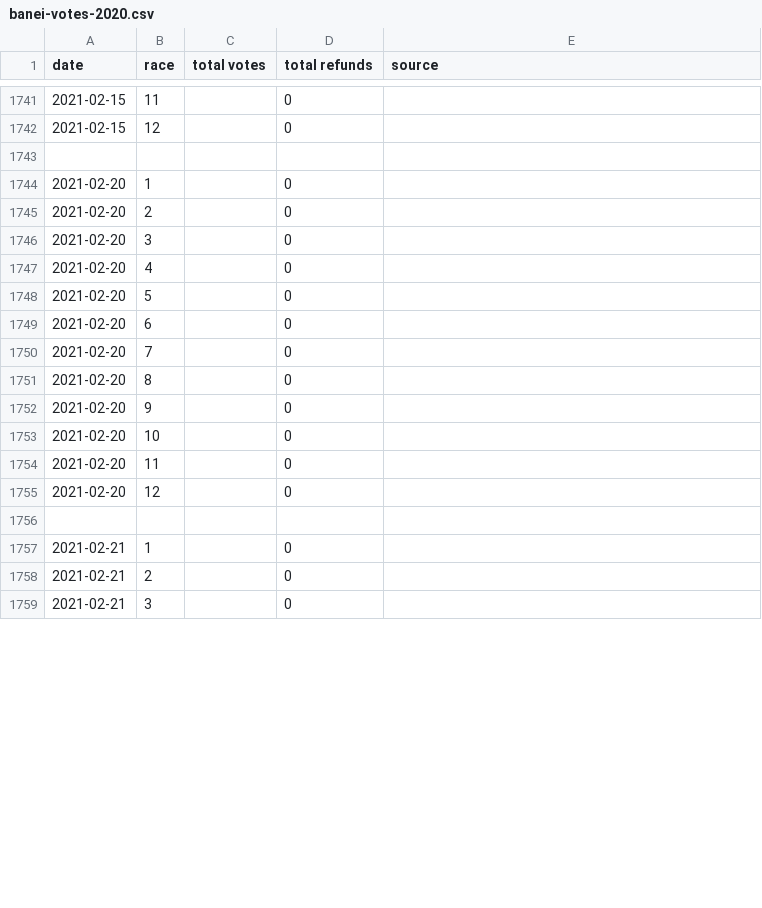
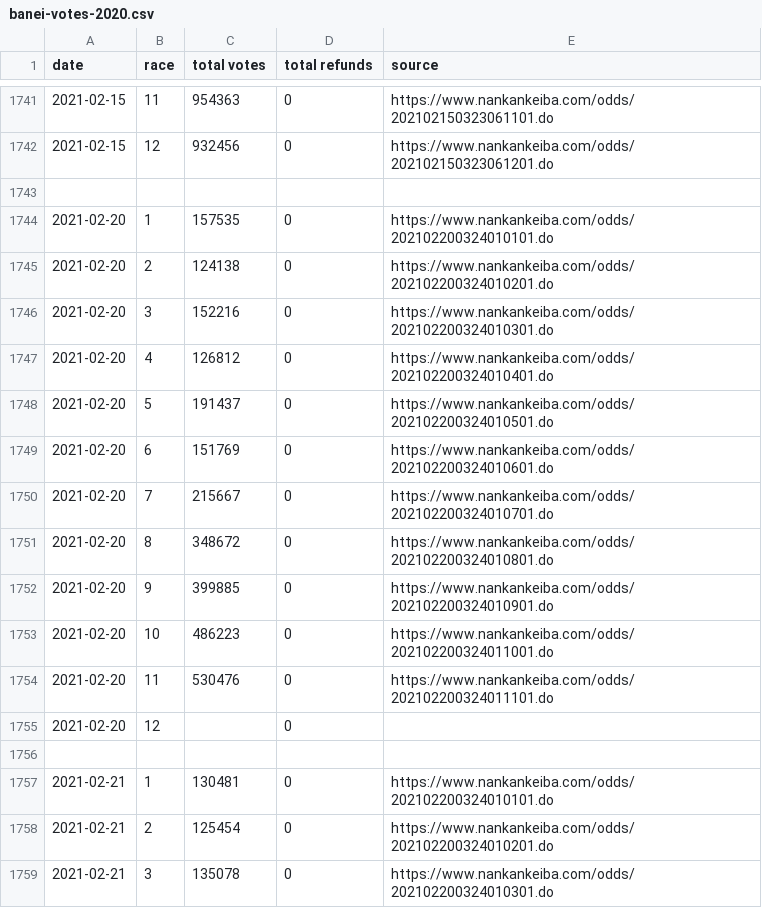
Before and after one commit to yuw/banei-votes, a CSV file: banei-votes-2020.csv, drawn as a sheet; only a part is shown, gaps mark what is left out; the diff covers the shown part only.

```diff
--- a/banei-votes-2020.csv
+++ b/banei-votes-2020.csv
@@ -1741,19 +1741,19 @@
-2021-02-15,11,,0,""
-2021-02-15,12,,0,""
+2021-02-15,11,954363,0,"https://www.nankankeiba.com/odds/202102150323061101.do"
+2021-02-15,12,932456,0,"https://www.nankankeiba.com/odds/202102150323061201.do"
 
-2021-02-20,1,,0,""
-2021-02-20,2,,0,""
-2021-02-20,3,,0,""
-2021-02-20,4,,0,""
-2021-02-20,5,,0,""
-2021-02-20,6,,0,""
-2021-02-20,7,,0,""
-2021-02-20,8,,0,""
-2021-02-20,9,,0,""
-2021-02-20,10,,0,""
-2021-02-20,11,,0,""
+2021-02-20,1,157535,0,"https://www.nankankeiba.com/odds/202102200324010101.do"
+2021-02-20,2,124138,0,"https://www.nankankeiba.com/odds/202102200324010201.do"
+2021-02-20,3,152216,0,"https://www.nankankeiba.com/odds/202102200324010301.do"
+2021-02-20,4,126812,0,"https://www.nankankeiba.com/odds/202102200324010401.do"
+2021-02-20,5,191437,0,"https://www.nankankeiba.com/odds/202102200324010501.do"
+2021-02-20,6,151769,0,"https://www.nankankeiba.com/odds/202102200324010601.do"
+2021-02-20,7,215667,0,"https://www.nankankeiba.com/odds/202102200324010701.do"
+2021-02-20,8,348672,0,"https://www.nankankeiba.com/odds/202102200324010801.do"
+2021-02-20,9,399885,0,"https://www.nankankeiba.com/odds/202102200324010901.do"
+2021-02-20,10,486223,0,"https://www.nankankeiba.com/odds/202102200324011001.do"
+2021-02-20,11,530476,0,"https://www.nankankeiba.com/odds/202102200324011101.do"
 2021-02-20,12,,0,""
 
-2021-02-21,1,,0,""
-2021-02-21,2,,0,""
-2021-02-21,3,,0,""
+2021-02-21,1,130481,0,"https://www.nankankeiba.com/odds/202102200324010101.do"
+2021-02-21,2,125454,0,"https://www.nankankeiba.com/odds/202102200324010201.do"
+2021-02-21,3,135078,0,"https://www.nankankeiba.com/odds/202102200324010301.do"
```
Also changed, not shown: 48 edited cells elsewhere in this file, official-sales-2020.csv.
